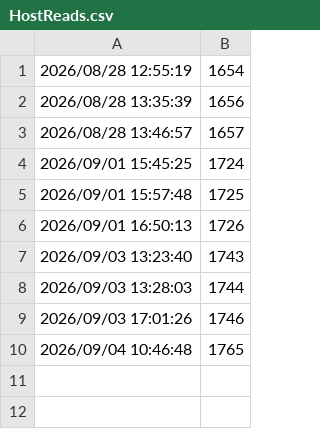
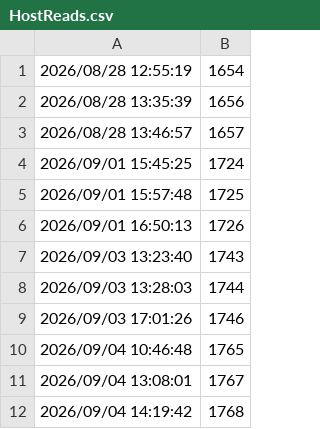
Before and after one commit to strangerwalksamongus/pcaudit, a CSV file: apps/Smart/Micron MTFDKCD512QGN-1BN1AABLA2533523F0B61/HostReads.csv, drawn as a sheet.

```diff
--- a/apps/Smart/Micron MTFDKCD512QGN-1BN1AABLA2533523F0B61/HostReads.csv
+++ b/apps/Smart/Micron MTFDKCD512QGN-1BN1AABLA2533523F0B61/HostReads.csv
@@ -10 +10,3 @@
 2026/09/04 10:46:48,1765
+2026/09/04 13:08:01,1767
+2026/09/04 14:19:42,1768
```
Also changed, not shown: apps/Smart/Micron MTFDKCD512QGN-1BN1AABLA2533523F0B61/HostWrites.csv, apps/Smart/Micron MTFDKCD512QGN-1BN1AABLA2533523F0B61/PowerOnHours.csv, 4 other files.
